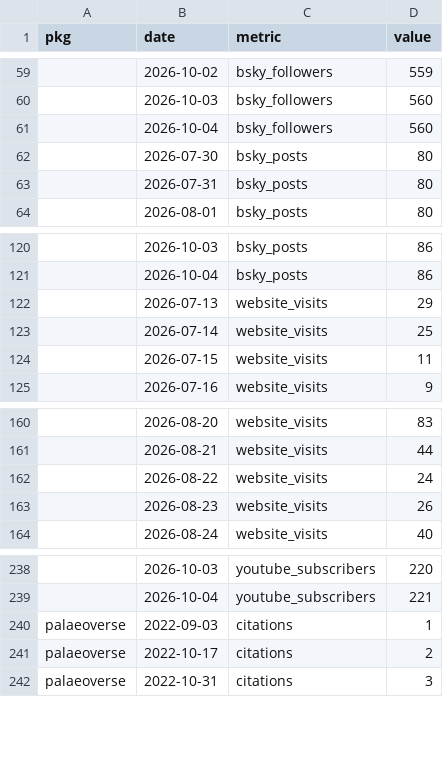
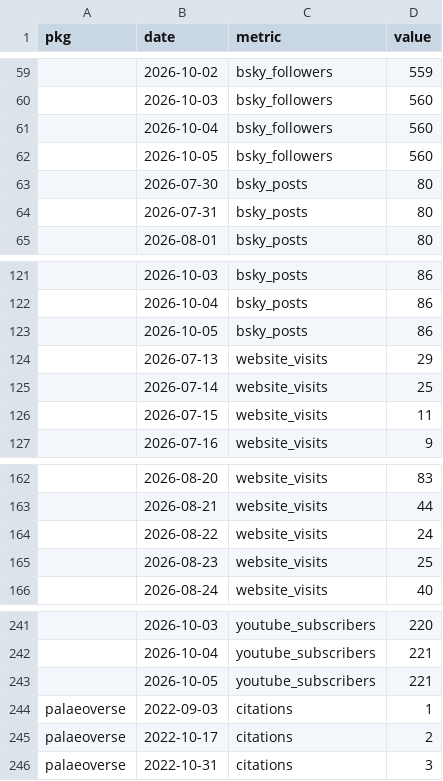
Before and after one commit to palaeoverse/palaeoverse.dashboard, a CSV file: data/metrics.csv, drawn as a sheet; only a part is shown, gaps mark what is left out; the diff covers the shown part only.

```diff
--- a/data/metrics.csv
+++ b/data/metrics.csv
@@ -61,2 +61,3 @@
 "",2026-10-04,"bsky_followers",560
+"",2026-10-05,"bsky_followers",560
 "",2026-07-30,"bsky_posts",80
@@ -121,2 +122,3 @@
 "",2026-10-04,"bsky_posts",86
+"",2026-10-05,"bsky_posts",86
 "",2026-07-13,"website_visits",29
@@ -162,3 +164,3 @@
 "",2026-08-22,"website_visits",24
-"",2026-08-23,"website_visits",26
+"",2026-08-23,"website_visits",25
 "",2026-08-24,"website_visits",40
@@ -239,2 +242,3 @@
 "",2026-10-04,"youtube_subscribers",221
+"",2026-10-05,"youtube_subscribers",221
 "palaeoverse",2022-09-03,"citations",1
```
Also changed, not shown: 5 added rows and 9 edited cells elsewhere in this file, 3 other files.
